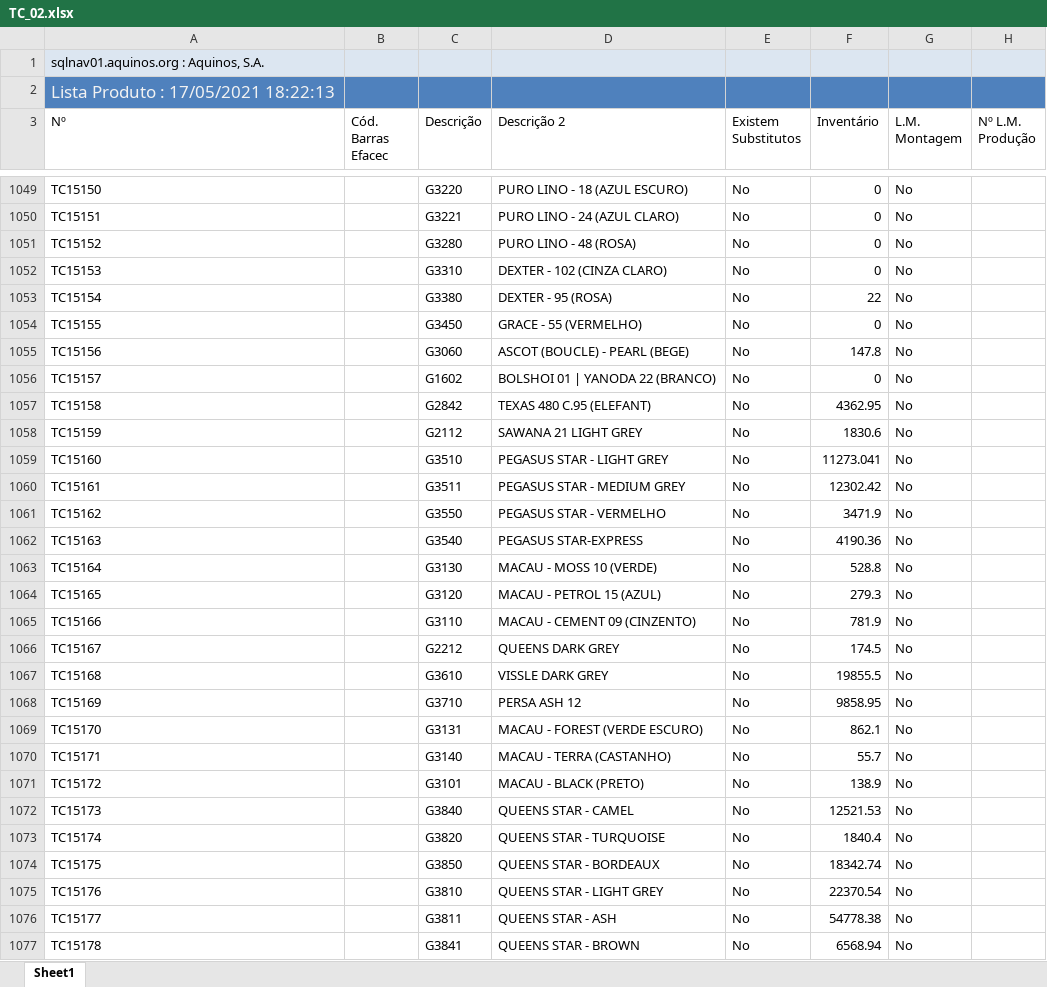
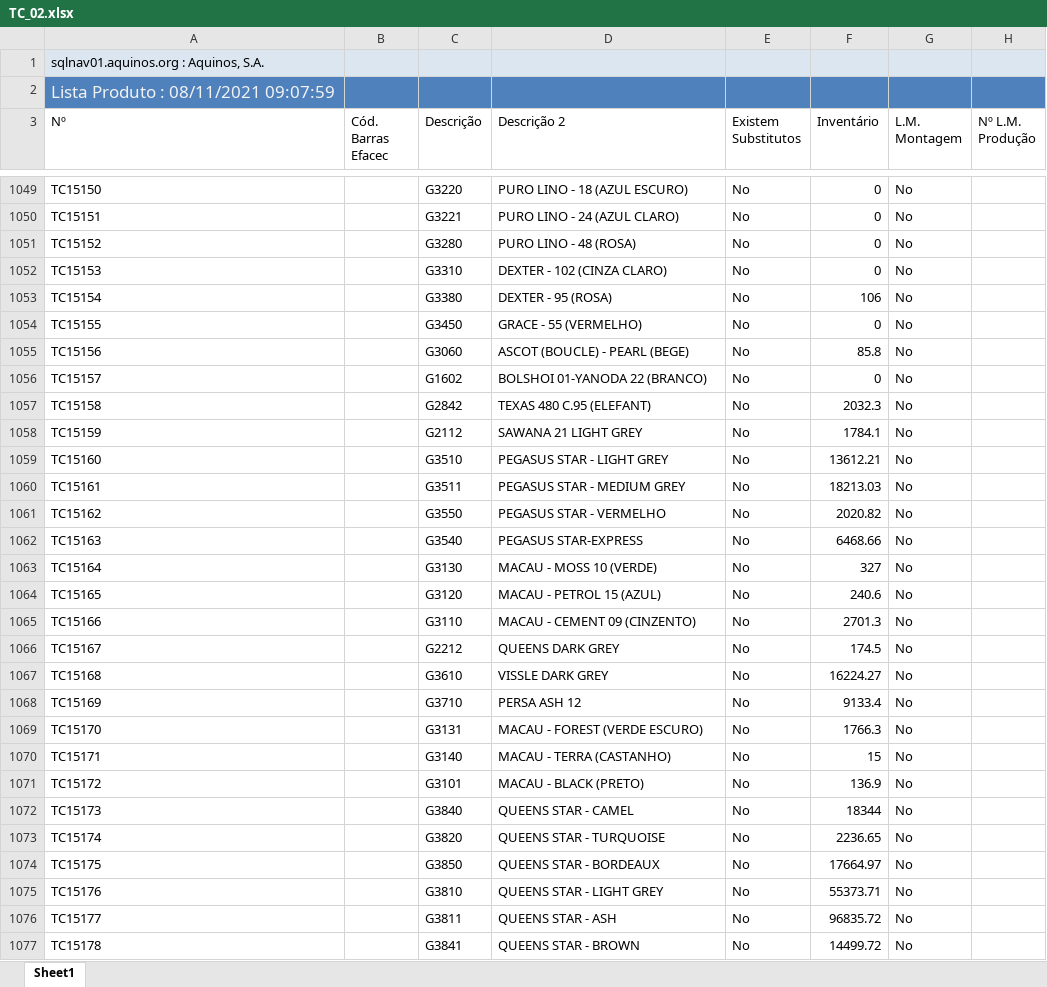
Before and after one commit to WirsoDev/drs-report, an Excel workbook: src/assets/TC_02.xlsx, sheet Sheet1, drawn as a sheet; only a part is shown, gaps mark what is left out; values as stored, in another font and other column widths than the file's, no borders; table styles not drawn; the diff covers the shown part only; the diff names each change by its address in the sheet, - before the commit and + after, or states it on an @@ line.

```diff
--- a/src/assets/TC_02.xlsx (sheet Sheet1)
+++ b/src/assets/TC_02.xlsx (sheet Sheet1)
-A2 (Nº): Lista Produto : 17/05/2021 18:22:13
+A2 (Nº): Lista Produto : 08/11/2021 09:07:59
-F1053 (Inventário): 22
+F1053 (Inventário): 106
-F1055 (Inventário): 147.8
+F1055 (Inventário): 85.8
-D1056 (Descrição 2): BOLSHOI 01 | YANODA 22 (BRANCO)
+D1056 (Descrição 2): BOLSHOI 01-YANODA 22 (BRANCO)
-F1057 (Inventário): 4362.95
+F1057 (Inventário): 2032.3
-F1058 (Inventário): 1830.6
+F1058 (Inventário): 1784.1
-F1059 (Inventário): 11273.041
+F1059 (Inventário): 13612.21
-F1060 (Inventário): 12302.42
+F1060 (Inventário): 18213.03
-F1061 (Inventário): 3471.9
+F1061 (Inventário): 2020.82
-F1062 (Inventário): 4190.36
+F1062 (Inventário): 6468.66
-F1063 (Inventário): 528.8
+F1063 (Inventário): 327
-F1064 (Inventário): 279.3
+F1064 (Inventário): 240.6
-F1065 (Inventário): 781.9
+F1065 (Inventário): 2701.3
-F1067 (Inventário): 19855.5
+F1067 (Inventário): 16224.27
-F1068 (Inventário): 9858.95
+F1068 (Inventário): 9133.4
-F1069 (Inventário): 862.1
+F1069 (Inventário): 1766.3
-F1070 (Inventário): 55.7
+F1070 (Inventário): 15
-F1071 (Inventário): 138.9
+F1071 (Inventário): 136.9
-F1072 (Inventário): 12521.53
+F1072 (Inventário): 18344
-F1073 (Inventário): 1840.4
+F1073 (Inventário): 2236.65
-F1074 (Inventário): 18342.74
+F1074 (Inventário): 17664.97
-F1075 (Inventário): 22370.54
+F1075 (Inventário): 55373.71
-F1076 (Inventário): 54778.38
+F1076 (Inventário): 96835.72
-F1077 (Inventário): 6568.94
+F1077 (Inventário): 14499.72
```
Also changed, not shown: 69 added rows and 359 edited cells elsewhere in this sheet, src/assets/DRS_DB.xlsx, src/assets/tc_oldlist.xlsx, 13 other files.
